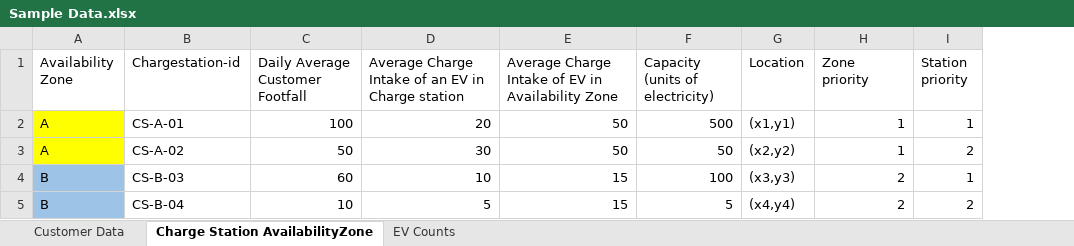
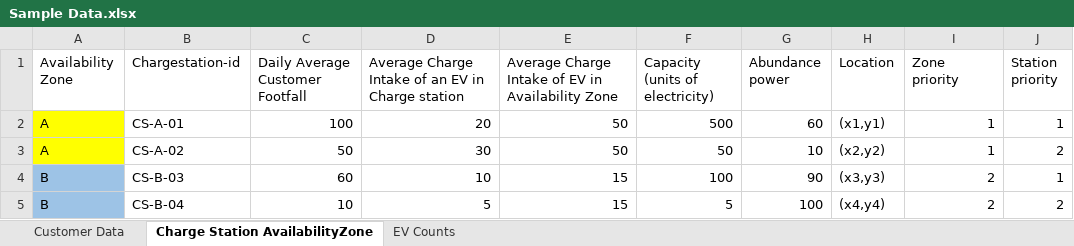
Before and after one commit to saimanoharthedeveloper/InnovateToInspireHackathonSolution, an Excel workbook: Sample Data.xlsx, sheet Charge Station AvailabilityZone, drawn as a sheet; values as stored, in another font and other column widths than the file's, no borders; the diff names each change by its address in the sheet, - before the commit and + after, or states it on an @@ line.

Commit message:
Add files via upload

```diff
--- a/Sample Data.xlsx (sheet Charge Station AvailabilityZone)
+++ b/Sample Data.xlsx (sheet Charge Station AvailabilityZone)
+column G (Abundance power), rows 2-5: 60 | 10 | 90 | 100
```
